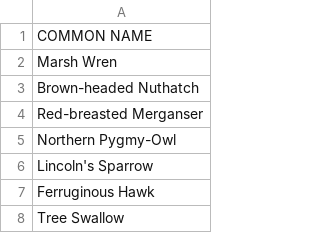
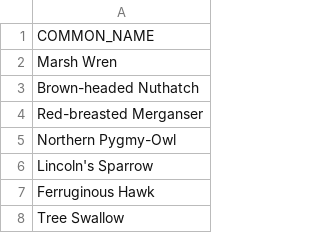
Before and after one commit to nickdeupree/Bird-Watching, a CSV file: apps/bird-watching/uploads/species.csv, drawn as a sheet; only a part is shown.

```diff
--- a/apps/bird-watching/uploads/species.csv
+++ b/apps/bird-watching/uploads/species.csv
@@ -1,2 +1,2 @@
-COMMON NAME
+COMMON_NAME
 Marsh Wren
```
Also changed, not shown: 6 other files.
